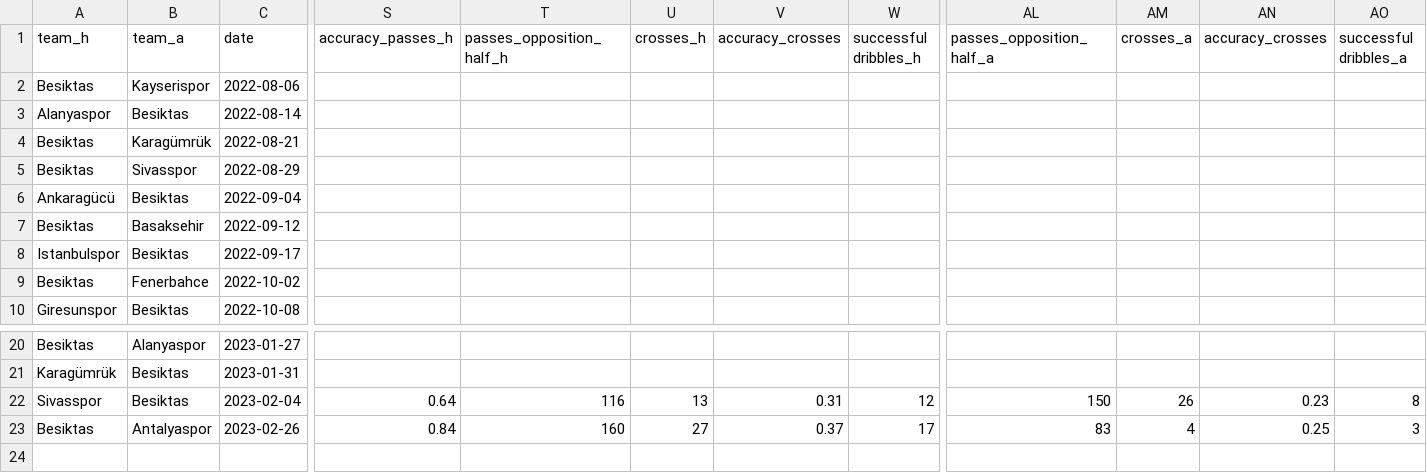
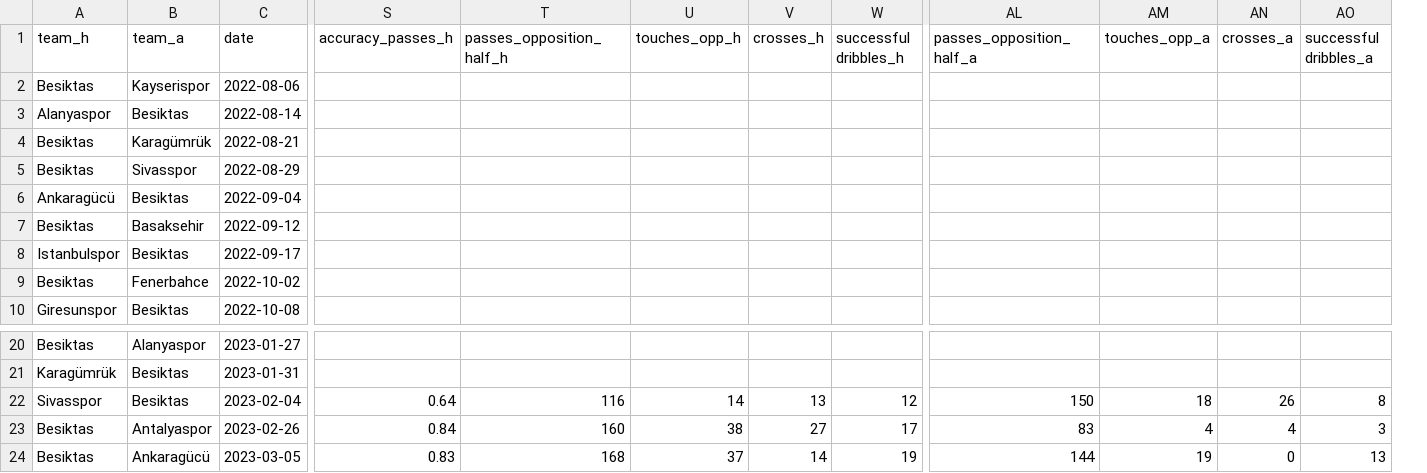
Before and after one commit to cabulut/totalfootball, a CSV file: stsl_matches.csv, drawn as a sheet; only a part is shown, gaps mark what is left out; removed rows and columns are numbered as before the commit, all else as after; rows hold the shown columns only; the diff names each change by its address in the sheet, - before the commit and + after, or states it on an @@ line.

```diff
--- a/stsl_matches.csv
+++ b/stsl_matches.csv
+column U (touches_opp_h), rows 22-23: 14 | 38
-column V (accuracy_crosses), rows 22-23: 0.31 | 0.37
+column AM (touches_opp_a), rows 22-23: 18 | 4
-column AN (accuracy_crosses), rows 22-23: 0.23 | 0.25
+row 24: Besiktas | Ankaragücü | 2023-03-05 | 0.83 | 168 | 37 | 14 | 19 | 144 | 19 | 0 | 13
```
Also changed, not shown: 1 other file.
